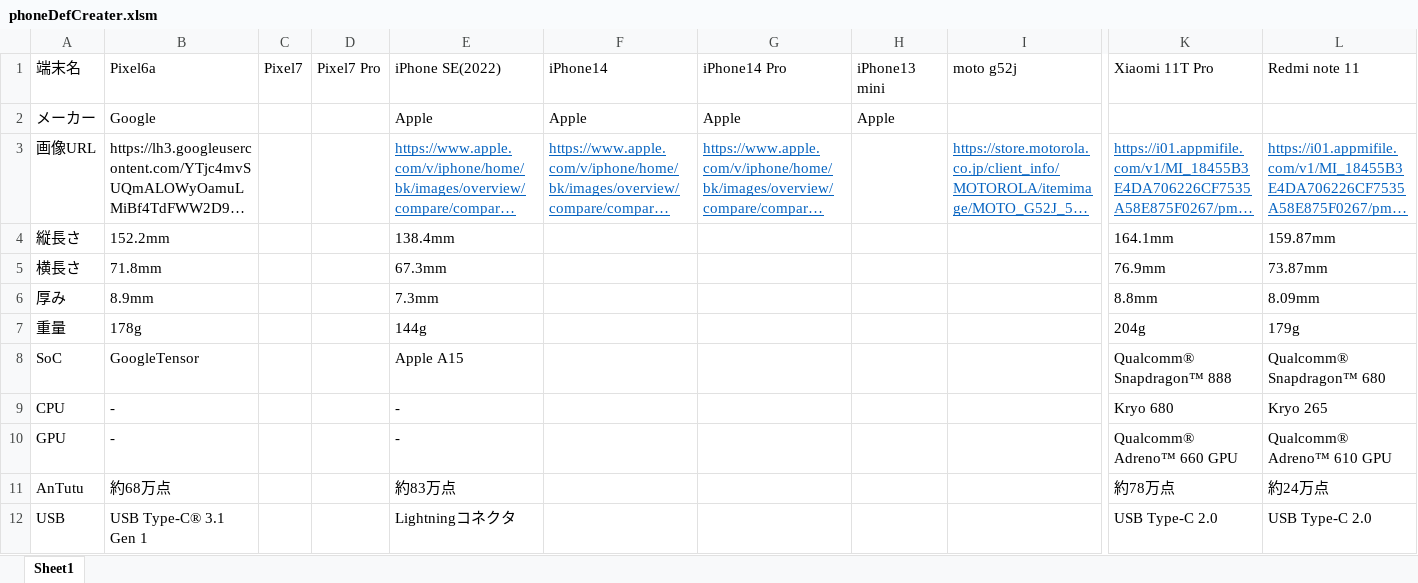
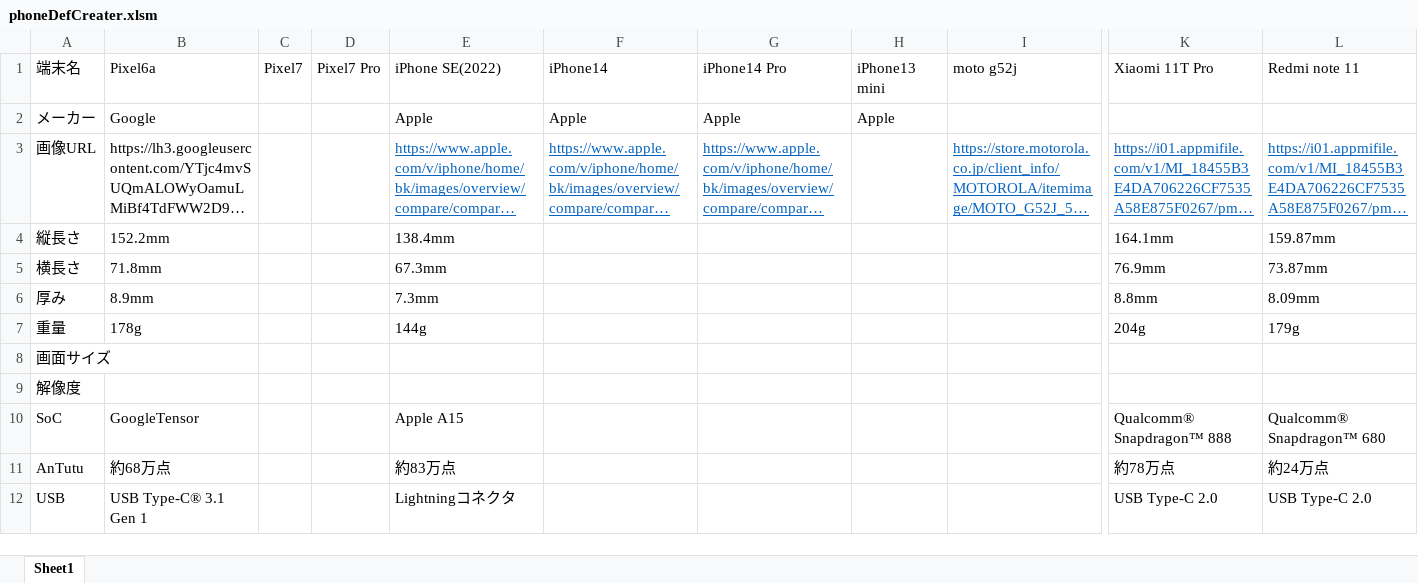
Before and after one commit to Tsuyopon-1067/AntiApple, an Excel workbook: phoneDefCreater.xlsm, sheet Sheet1, drawn as a sheet; only a part is shown, gaps mark what is left out; long unchanged cells end in …; values as stored, in another font and other column widths than the file's, no borders; removed rows and columns are numbered as before the commit, all else as after; rows hold the shown columns only; the diff covers the shown part only; the diff names each change by its address in the sheet, - before the commit and + after, or states it on an @@ line.

```diff
--- a/phoneDefCreater.xlsm (sheet Sheet1)
+++ b/phoneDefCreater.xlsm (sheet Sheet1)
+row 8: 画面サイズ
+row 9: 解像度
-row 9: CPU | - |  |  | - |  |  |  |  | Kryo 680 | Kryo 265
-row 10: GPU | - |  |  | - |  |  |  |  | Qualcomm® Adreno™ 660 GPU | Qualcomm® Adreno™ 610 GPU
```
Also changed, not shown: 7 edited cells elsewhere in this sheet, 2 other files.
